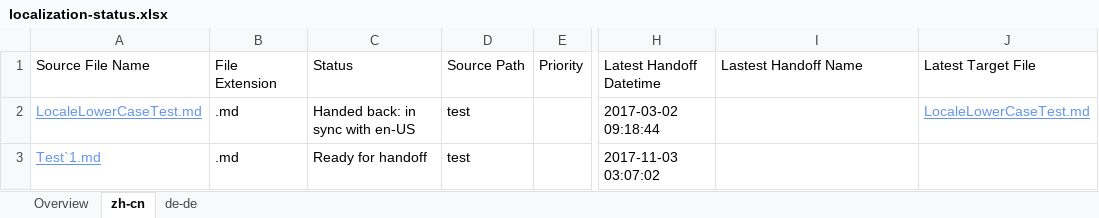
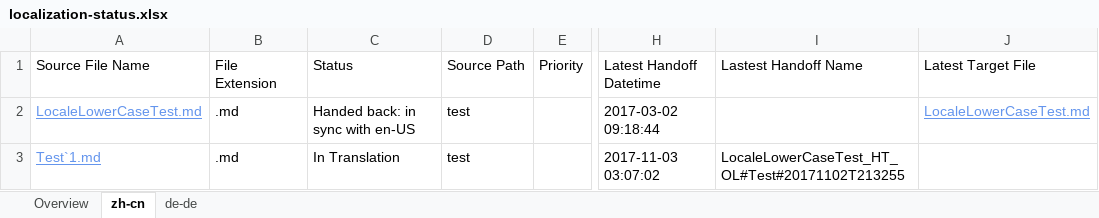
Before and after one commit to OpenLocalizationTestOrg/LocaleLowerCaseTest.handback, an Excel workbook: ol-handback/OpenLocalizationTestOrg/LocaleLowerCaseTest/master/localization-status.xlsx, sheet zh-cn, drawn as a sheet; only a part is shown, gaps mark what is left out; values as stored, in another font and other column widths than the file's, no borders; table styles not drawn; the diff names each change by its address in the sheet, - before the commit and + after, or states it on an @@ line.

Commit message:
Generate Report for Archive

```diff
--- a/ol-handback/OpenLocalizationTestOrg/LocaleLowerCaseTest/master/localization-status.xlsx (sheet zh-cn)
+++ b/ol-handback/OpenLocalizationTestOrg/LocaleLowerCaseTest/master/localization-status.xlsx (sheet zh-cn)
-C3: Ready for handoff
+C3: In Translation
-I3: (empty)
+I3: LocaleLowerCaseTest_HT_OL#Test#20171102T213255
```
Also changed, not shown: sheet Overview.
